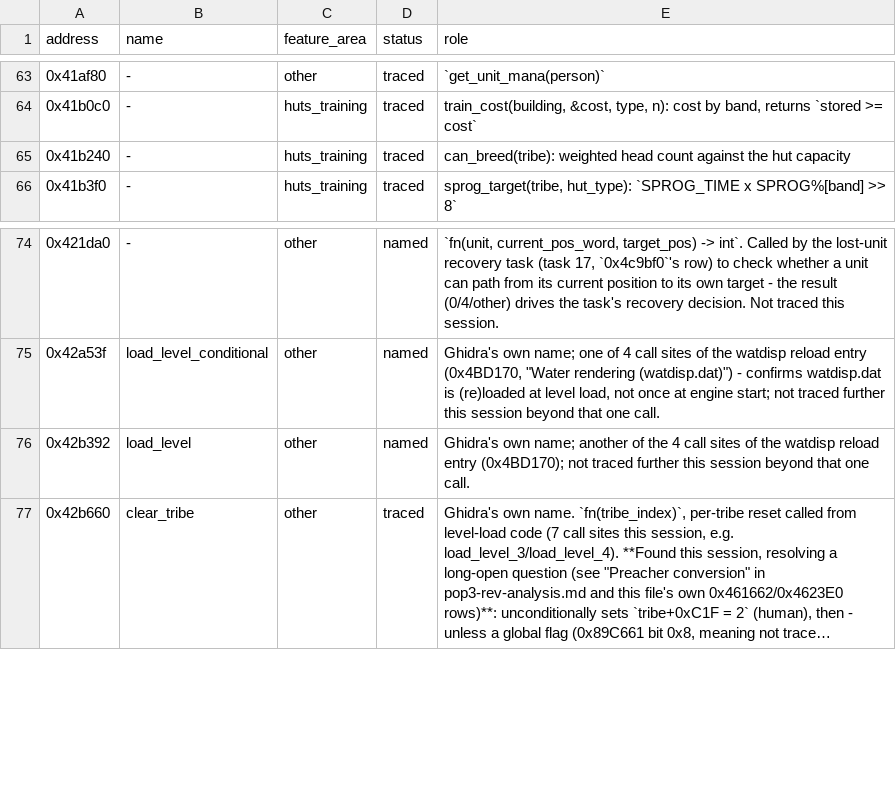
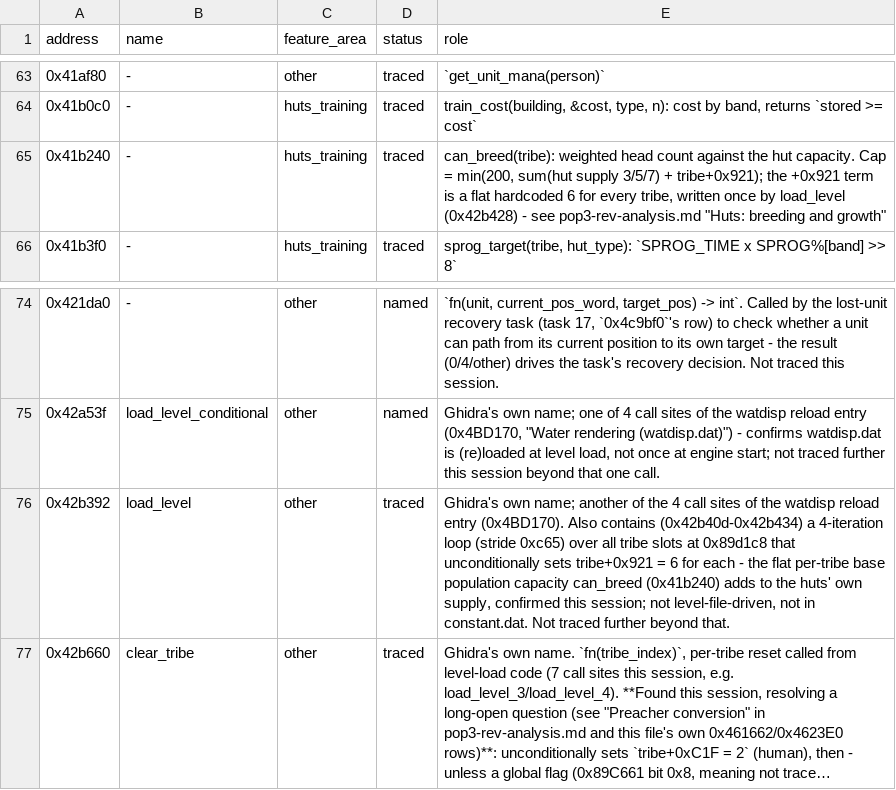
Before and after one commit to ragusa87/pop3-rev, a TSV file: docs/functions.tsv, drawn as a sheet; only a part is shown, gaps mark what is left out; long unchanged cells end in …; the diff names each change by its address in the sheet, - before the commit and + after, or states it on an @@ line.

Commit message:
spec: breed

```diff
--- a/docs/functions.tsv
+++ b/docs/functions.tsv
-E65 (role): …the hut capacity
+E65 (role): …the hut capacity. Cap = min(200, sum(hut supply 3/5/7) + tribe+0x921); the +0x921 term is a flat hardcoded 6 for every tribe, written once by load_level (0x42b428) - see pop3-rev-analysis.md "Huts: breeding and growth"
-D76 (status): named
+D76 (status): traced
-E76 (role): …reload entry (0x4BD170); not traced further this session beyond that one call.
+E76 (role): …reload entry (0x4BD170). Also contains (0x42b40d-0x42b434) a 4-iteration loop (stride 0xc65) over all tribe slots at 0x89d1c8 that unconditionally sets tribe+0x921 = 6 for each - the flat per-tribe base population capacity can_breed (0x41b240) adds to the huts' own supply, confirmed this session; not level-file-driven, not in constant.dat. Not traced further beyond that.
```
